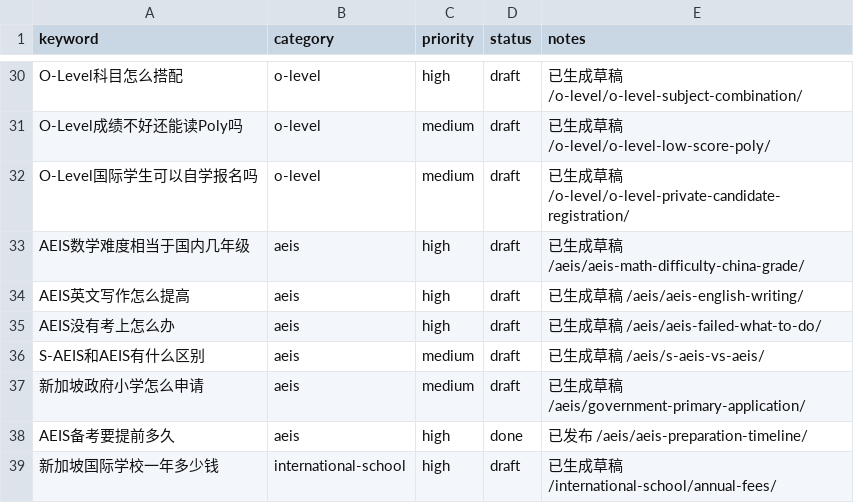
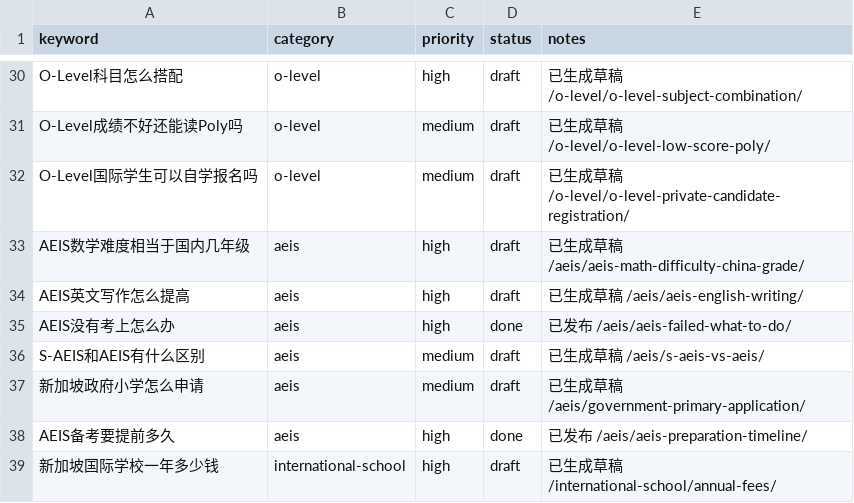
Before and after one commit to wysin808-dot/seda-website, a CSV file: content/keyword-queue.csv, drawn as a sheet; only a part is shown, gaps mark what is left out.

Commit message:
content: AEIS没考上怎么办？六大备选方案全对比

```diff
--- a/content/keyword-queue.csv
+++ b/content/keyword-queue.csv
@@ -34,3 +34,3 @@ AEIS数学难度相当于国内几年级,aeis,high,draft,已生成草稿 /aeis/a
 AEIS英文写作怎么提高,aeis,high,draft,已生成草稿 /aeis/aeis-english-writing/
-AEIS没有考上怎么办,aeis,high,draft,已生成草稿 /aeis/aeis-failed-what-to-do/
+AEIS没有考上怎么办,aeis,high,done,已发布 /aeis/aeis-failed-what-to-do/
 S-AEIS和AEIS有什么区别,aeis,medium,draft,已生成草稿 /aeis/s-aeis-vs-aeis/
```
Also changed, not shown: 3 other files.
